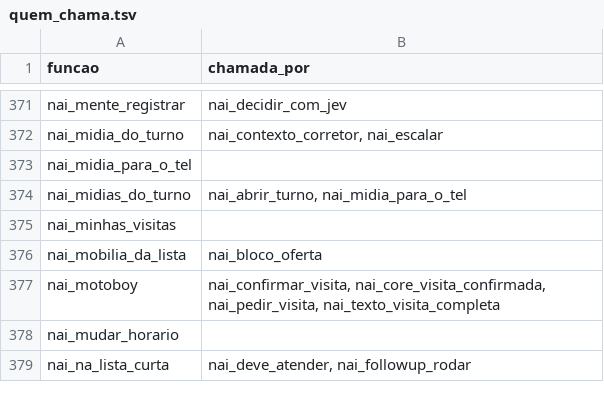
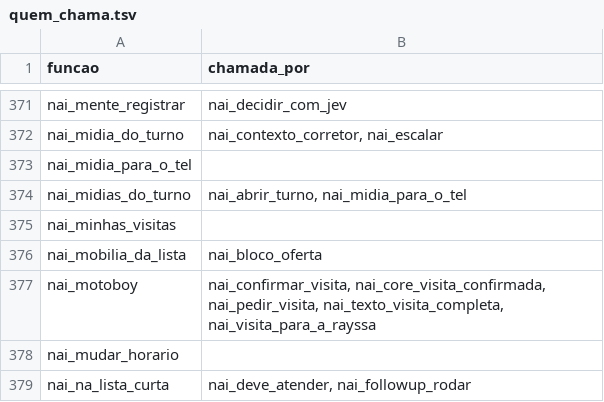
Before and after one commit to pvlservicos-collab/nayia, a TSV file: producao/quem_chama.tsv, drawn as a sheet; only a part is shown, gaps mark what is left out.

```diff
--- a/producao/quem_chama.tsv
+++ b/producao/quem_chama.tsv
@@ -376,3 +376,3 @@ nai_minhas_visitas
 nai_mobilia_da_lista	nai_bloco_oferta
-nai_motoboy	nai_confirmar_visita, nai_core_visita_confirmada, nai_pedir_visita, nai_texto_visita_completa
+nai_motoboy	nai_confirmar_visita, nai_core_visita_confirmada, nai_pedir_visita, nai_texto_visita_completa, nai_visita_para_a_rayssa
 nai_mudar_horario	
```
Also changed, not shown: producao/nai_config.tsv, 9 other files.
